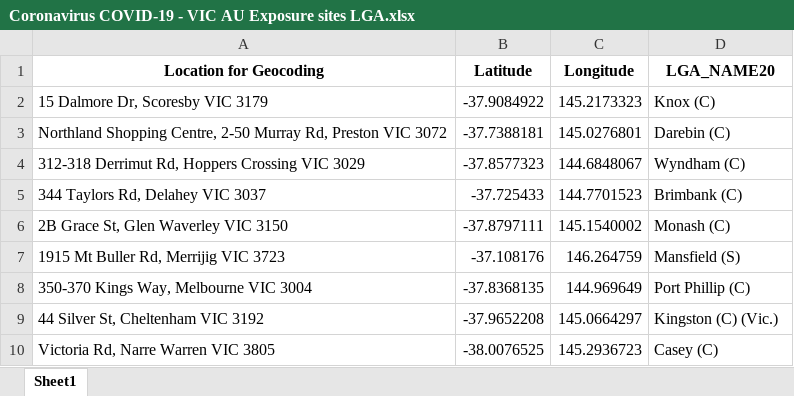
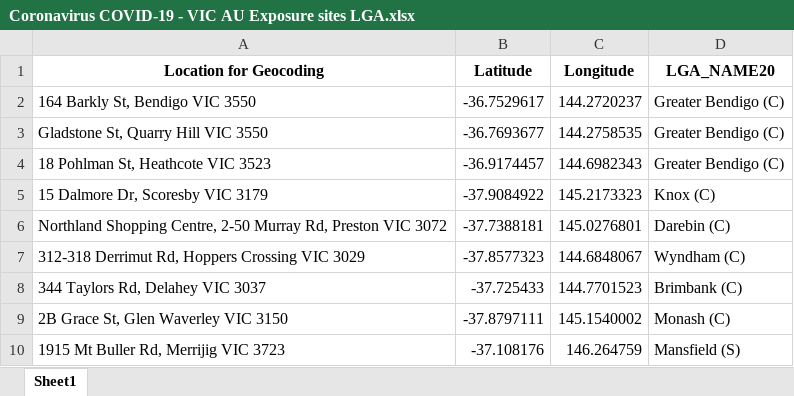
Before and after one commit to Mike-Honey/covid-19-vic-au, an Excel workbook: Coronavirus COVID-19 - VIC AU Exposure sites LGA.xlsx, sheet Sheet1, drawn as a sheet; only a part is shown; the shorter side is filled out with more unchanged rows; values as stored, in another font and other column widths than the file's, no borders; the diff names each change by its address in the sheet, - before the commit and + after, or states it on an @@ line.

```diff
--- a/Coronavirus COVID-19 - VIC AU Exposure sites LGA.xlsx (sheet Sheet1)
+++ b/Coronavirus COVID-19 - VIC AU Exposure sites LGA.xlsx (sheet Sheet1)
+row 2: 164 Barkly St, Bendigo VIC 3550 | -36.7529617 | 144.2720237 | Greater Bendigo (C)
+row 3: Gladstone St, Quarry Hill VIC 3550 | -36.7693677 | 144.2758535 | Greater Bendigo (C)
+row 4: 18 Pohlman St, Heathcote VIC 3523 | -36.9174457 | 144.6982343 | Greater Bendigo (C)
```
Also changed, not shown: Coronavirus COVID-19 - VIC AU Exposure sites.xlsx, Dep Ed Closures.xlsx, 1 other file.
